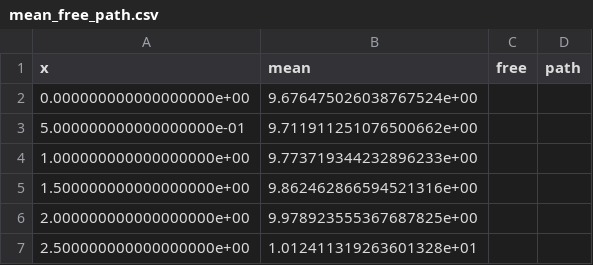
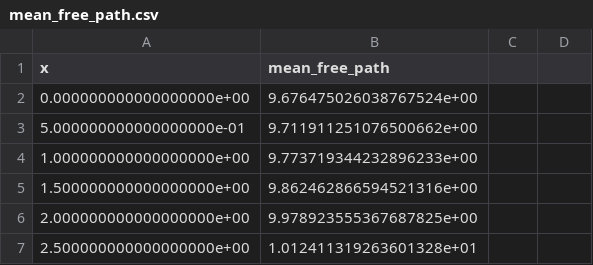
Before and after one commit to Becker-11/nbts, a CSV file: analysis/sim_t6.0_T120/mean_free_path.csv, drawn as a sheet; only a part is shown.

```diff
--- a/analysis/sim_t6.0_T120/mean_free_path.csv
+++ b/analysis/sim_t6.0_T120/mean_free_path.csv
@@ -1,2 +1,2 @@
-x,mean,free,path
+x,mean_free_path
 0.000000000000000000e+00,9.676475026038767524e+00
```
Also changed, not shown: analysis/sim_t6.0_T120/oxygen_diffusion_profile.csv, analysis/sim_t6.0_T120/penetration_depth.csv, 14 other files.
